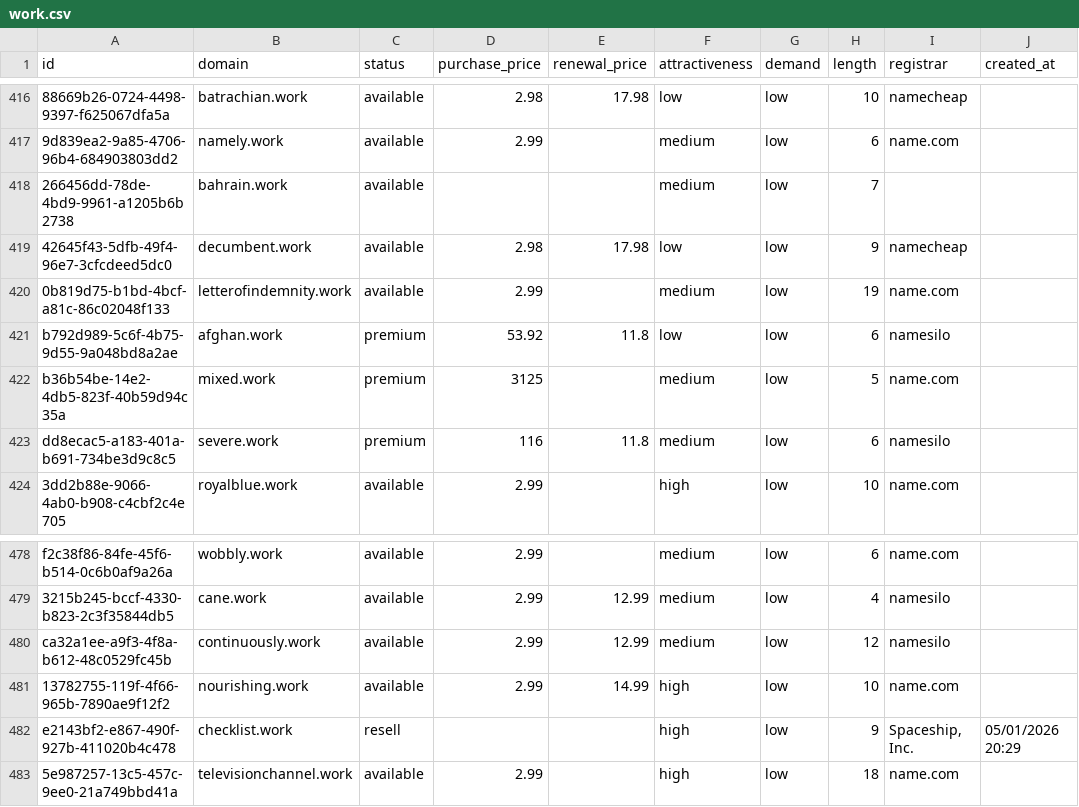
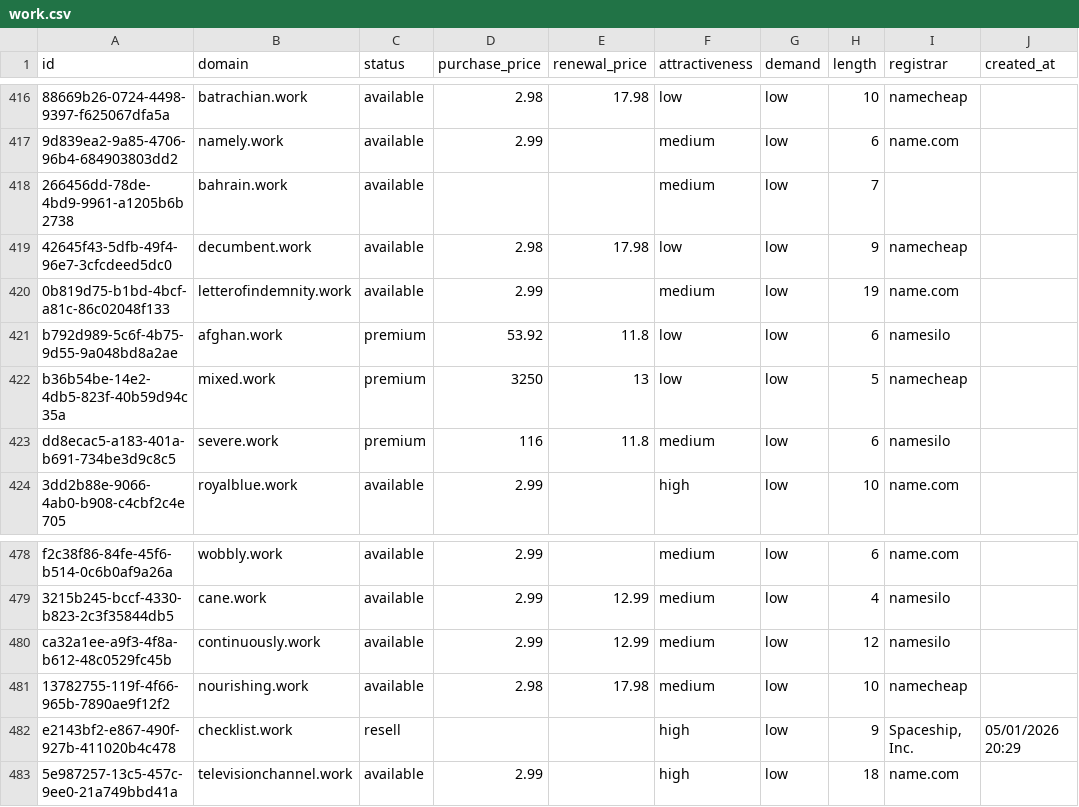
Before and after one commit to UniqueDomains/work-oneword-domains, a CSV file: work.csv, drawn as a sheet; only a part is shown, gaps mark what is left out; the diff names each change by its address in the sheet, - before the commit and + after, or states it on an @@ line.

Commit message:
Domains update

```diff
--- a/work.csv
+++ b/work.csv
-D422 (purchase_price): 3125
+D422 (purchase_price): 3250
-E422 (renewal_price): (empty)
+E422 (renewal_price): 13
-F422 (attractiveness): medium
+F422 (attractiveness): low
-I422 (registrar): name.com
+I422 (registrar): namecheap
-D481 (purchase_price): 2.99
+D481 (purchase_price): 2.98
-E481 (renewal_price): 14.99
+E481 (renewal_price): 17.98
-F481 (attractiveness): high
+F481 (attractiveness): medium
-I481 (registrar): name.com
+I481 (registrar): namecheap
```
Also changed, not shown: 4 other files.
